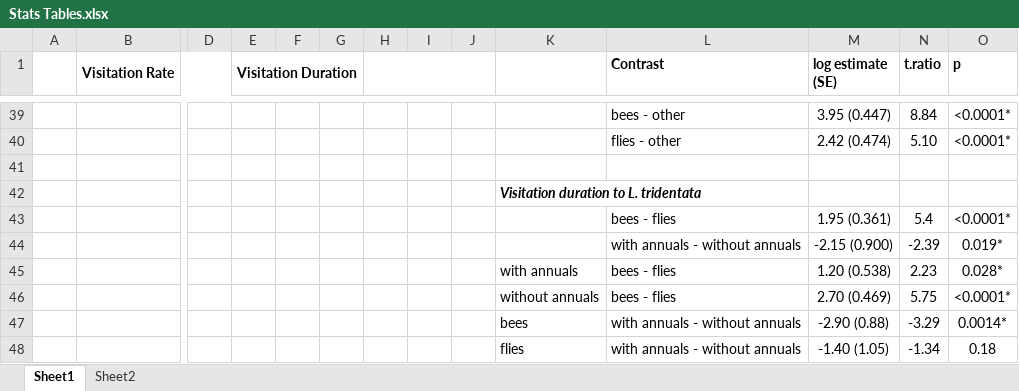
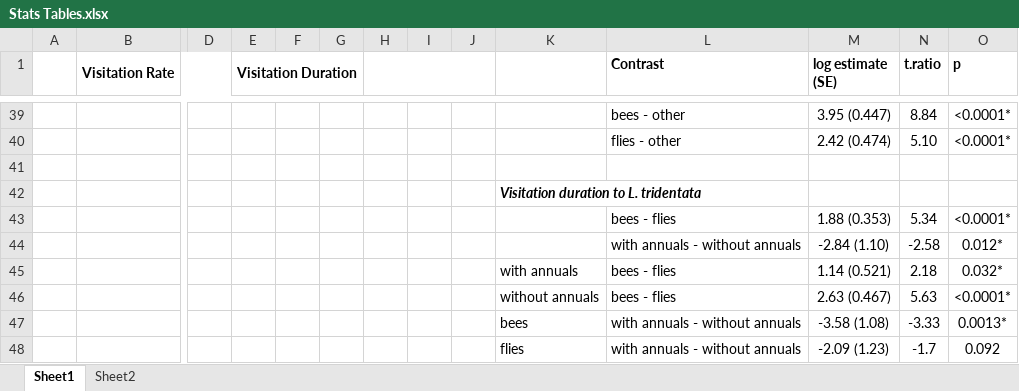
Before and after one commit to shaas014/magnet.hypothesis.Mojave, an Excel workbook: Tables and Figures/Stats Tables.xlsx, sheet Sheet1, drawn as a sheet; only a part is shown, gaps mark what is left out; values as stored, in another font and other column widths than the file's, no borders; removed rows and columns are numbered as before the commit, all else as after; rows hold the shown columns only; the diff covers the shown part only; the diff names each change by its address in the sheet, - before the commit and + after, or states it on an @@ line.

Commit message:
Figure and Table Edits
Figure and Table edits for publication.

```diff
--- a/Tables and Figures/Stats Tables.xlsx (sheet Sheet1)
+++ b/Tables and Figures/Stats Tables.xlsx (sheet Sheet1)
-M43 (log estimate (SE)): 1.95 (0.361)
+M43 (log estimate (SE)): 1.88 (0.353)
-N43 (t.ratio): 5.4
+N43 (t.ratio): 5.34
-row 44:  |  |  |  |  |  |  |  |  |  | with annuals - without annuals | -2.15 (0.900) | -2.39 | 0.019*
+row 44:  |  |  |  |  |  |  |  |  |  | with annuals - without annuals | -2.84 (1.10) | -2.58 | 0.012*
-M45 (log estimate (SE)): 1.20 (0.538)
+M45 (log estimate (SE)): 1.14 (0.521)
-N45 (t.ratio): 2.23
+N45 (t.ratio): 2.18
-O45 (p): 0.028*
+O45 (p): 0.032*
-M46 (log estimate (SE)): 2.70 (0.469)
+M46 (log estimate (SE)): 2.63 (0.467)
-N46 (t.ratio): 5.75
+N46 (t.ratio): 5.63
-M47 (log estimate (SE)): -2.90 (0.88)
+M47 (log estimate (SE)): -3.58 (1.08)
-N47 (t.ratio): -3.29
+N47 (t.ratio): -3.33
-O47 (p): 0.0014*
+O47 (p): 0.0013*
-row 48:  |  |  |  |  |  |  |  |  | flies | with annuals - without annuals | -1.40 (1.05) | -1.34 | 0.18
+row 48:  |  |  |  |  |  |  |  |  | flies | with annuals - without annuals | -2.09 (1.23) | -1.7 | 0.092
```
Also changed, not shown: 19 edited cells elsewhere in this sheet, 13 other files.
